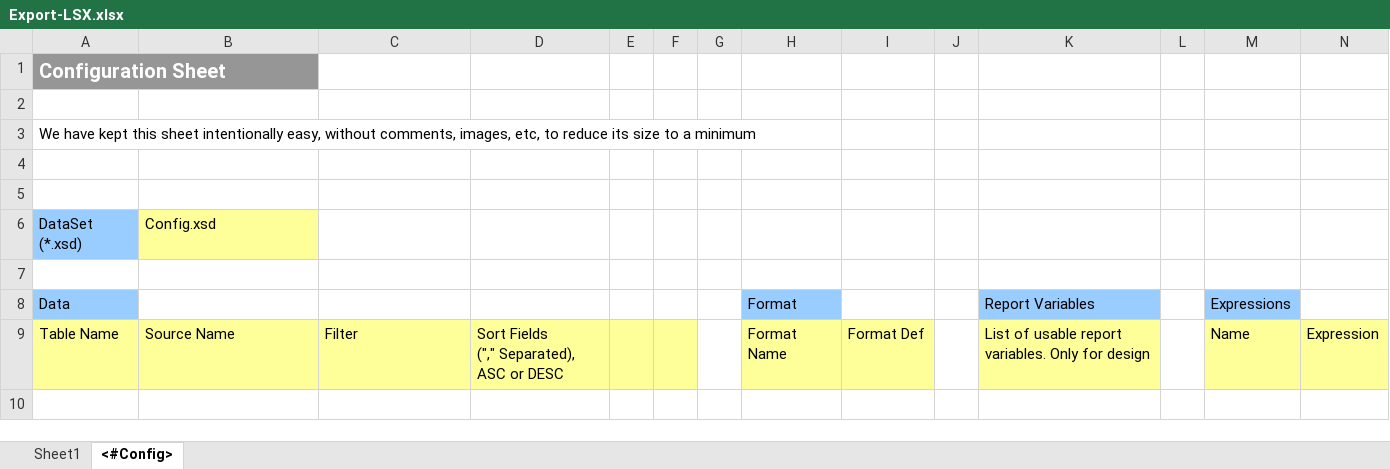
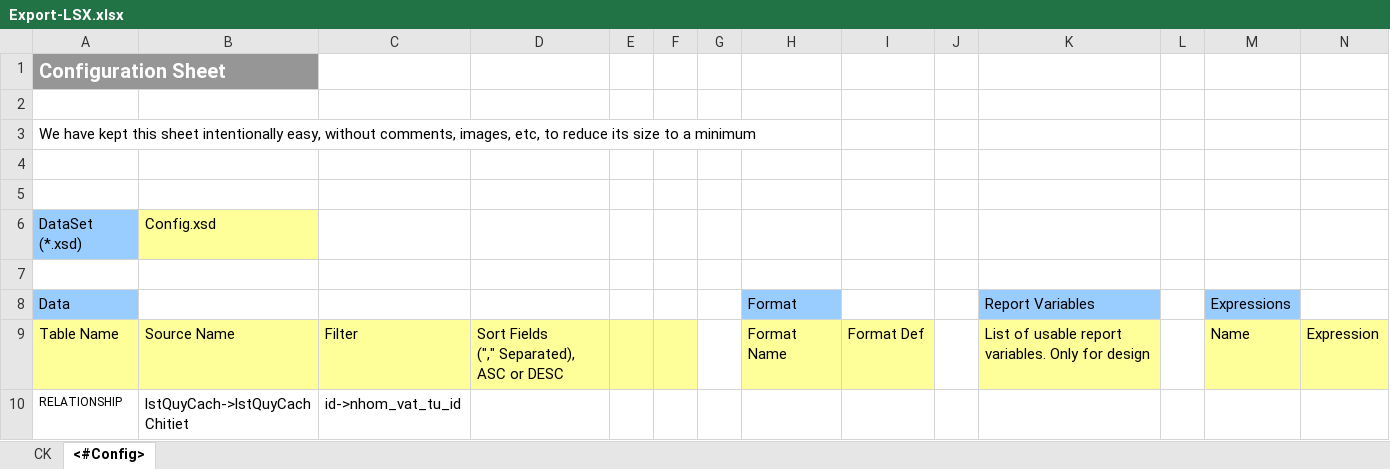
Before and after one commit to Dieppv98/QL_VatTu, an Excel workbook: Materials/DKAC/FileTemplate/Export-LSX.xlsx, sheet <#Config>, drawn as a sheet; values as stored, in another font and other column widths than the file's, no borders; the diff names each change by its address in the sheet, - before the commit and + after, or states it on an @@ line.

```diff
--- a/Materials/DKAC/FileTemplate/Export-LSX.xlsx (sheet <#Config>)
+++ b/Materials/DKAC/FileTemplate/Export-LSX.xlsx (sheet <#Config>)
-sheet tab: Sheet1
+sheet tab: CK
+row 10: RELATIONSHIP | lstQuyCach->lstQuyCachChitiet | id->nhom_vat_tu_id
```
Also changed, not shown: sheet CK, hidden cells, 4 other files.
